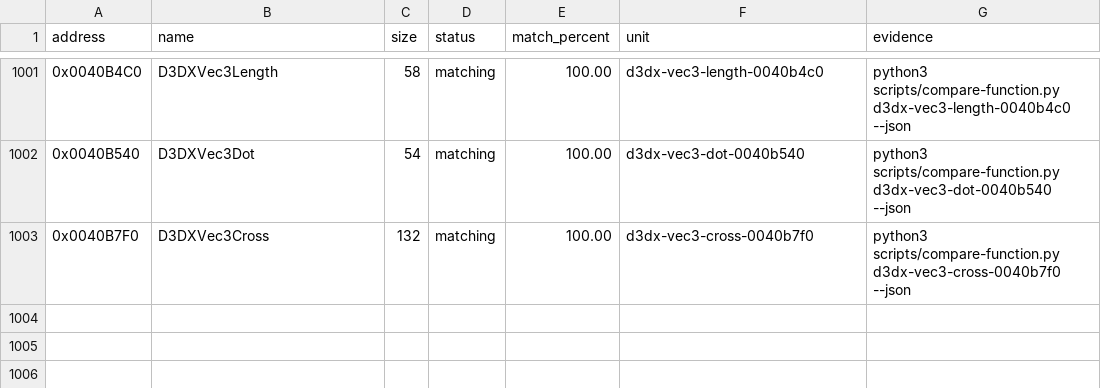
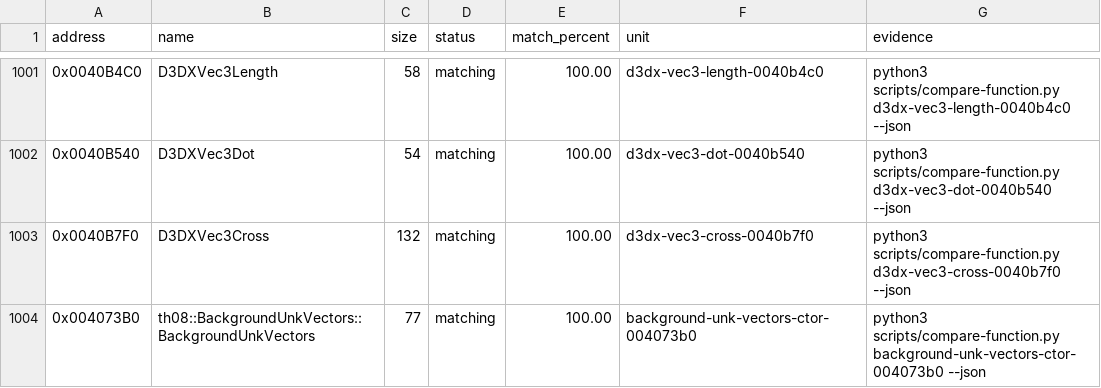
Before and after one commit to koishikois259/th08-multi, a CSV file: config/matches.csv, drawn as a sheet; only a part is shown, gaps mark what is left out; the diff names each change by its address in the sheet, - before the commit and + after, or states it on an @@ line.

Commit message:
gpt-web: reconstruct background vector aggregate

```diff
--- a/config/matches.csv
+++ b/config/matches.csv
+row 1004: 0x004073B0 | th08::BackgroundUnkVectors::BackgroundUnkVectors | 77 | matching | 100.00 | background-unk-vectors-ctor-004073b0 | python3 scripts/compare-function.py background-unk-vectors-ctor-004073b0 --json
```
Also changed, not shown: config/implemented.csv, config/mapping.csv, 9 other files.
